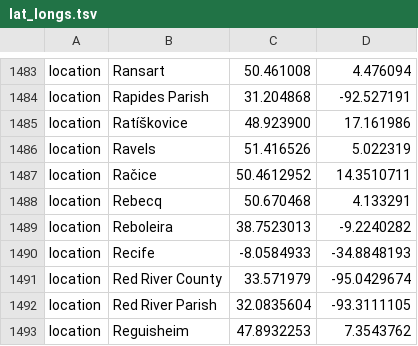
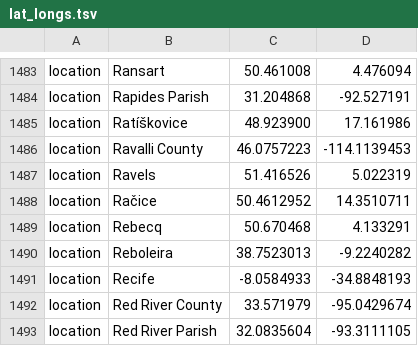
Before and after one commit to nextstrain/ncov, a TSV file: defaults/lat_longs.tsv, drawn as a sheet; only a part is shown, gaps mark what is left out; the shorter side is filled out with more unchanged rows.

Commit message:
Ravalli County, MT

```diff
--- a/defaults/lat_longs.tsv
+++ b/defaults/lat_longs.tsv
@@ -1485,2 +1485,3 @@ location	Rapides Parish	31.204868	-92.527191
 location	Ratíškovice	48.923900	17.161986
+location	Ravalli County	46.0757223	-114.1139453
 location	Ravels	51.416526	5.022319
```
Also changed, not shown: defaults/color_ordering.tsv.
